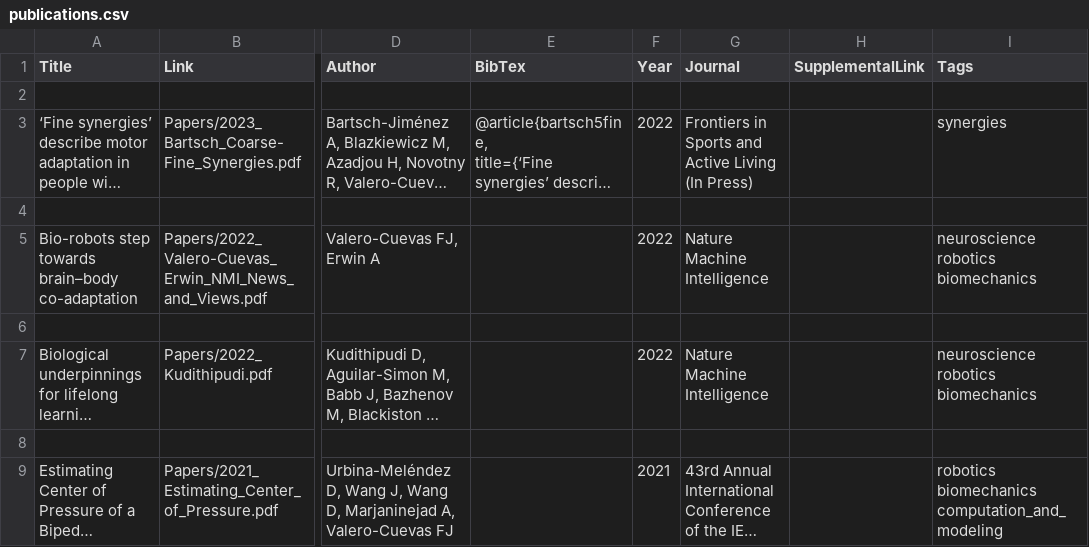
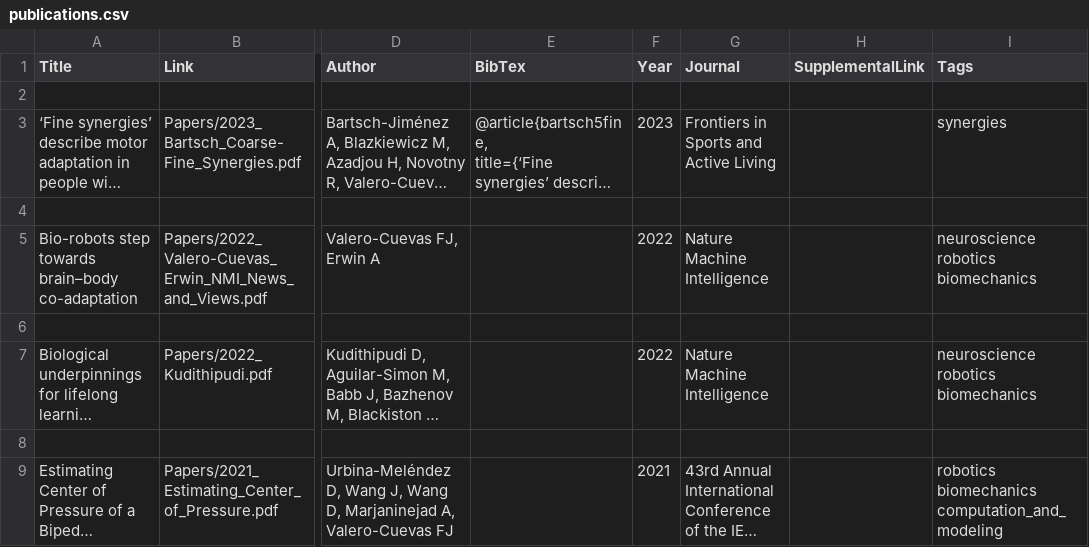
Before and after one commit to usc-bbdl/usc-bbdl.github.io, a CSV file: _data/publications.csv, drawn as a sheet; only a part is shown, gaps mark what is left out; long unchanged cells end in …; the diff names each change by its address in the sheet, - before the commit and + after, or states it on an @@ line.

Commit message:
Update publications.csv

```diff
--- a/_data/publications.csv
+++ b/_data/publications.csv
-F3 (Year): 2022
+F3 (Year): 2023
-G3 (Journal): Frontiers in Sports and Active Living (In Press)
+G3 (Journal): Frontiers in Sports and Active Living
```
